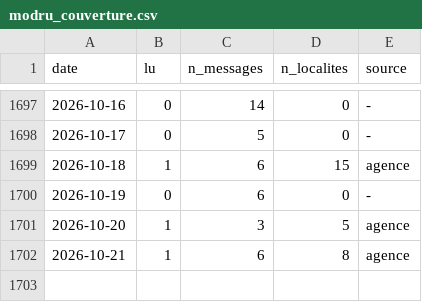
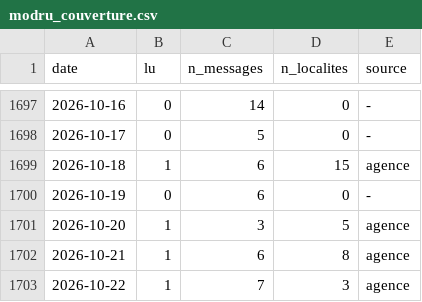
Before and after one commit to djac57/ukraine-map, a CSV file: data/daily/modru_couverture.csv, drawn as a sheet; only a part is shown, gaps mark what is left out; the diff names each change by its address in the sheet, - before the commit and + after, or states it on an @@ line.

```diff
--- a/data/daily/modru_couverture.csv
+++ b/data/daily/modru_couverture.csv
+row 1703: 2026-10-22 | 1 | 7 | 3 | agence
```
Also changed, not shown: data/daily/etatmajor_couverture.csv, data/daily/telegram_couverture.csv, 36 other files.
